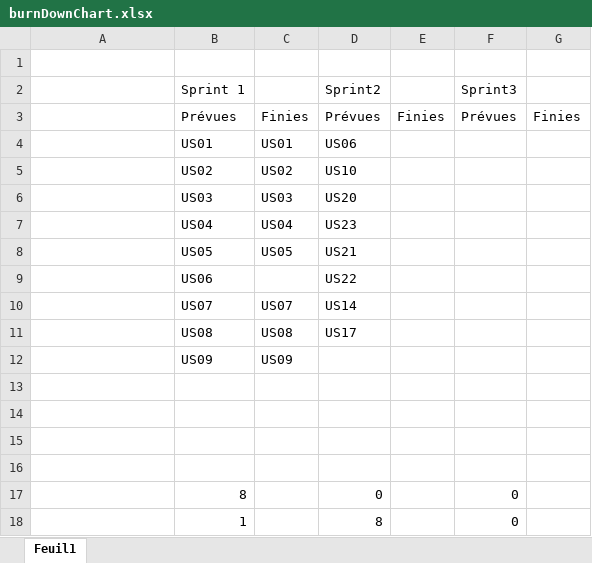
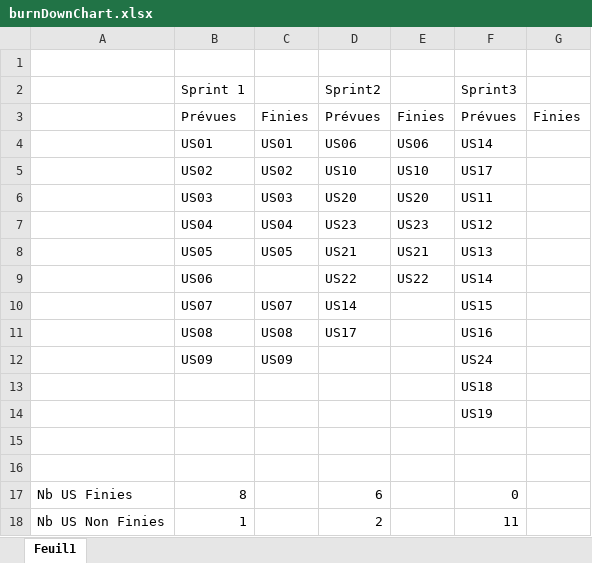
Before and after one commit to GuatierKlein/projet-genie-joliciel, an Excel workbook: burnDownChart.xlsx, sheet Feuil1, drawn as a sheet; values as stored, in another font and other column widths than the file's, no borders; charts and pictures not drawn; removed rows and columns are numbered as before the commit, all else as after; the diff names each change by its address in the sheet, - before the commit and + after, or states it on an @@ line.

```diff
--- a/burnDownChart.xlsx (sheet Feuil1)
+++ b/burnDownChart.xlsx (sheet Feuil1)
-E4: (empty)
+E4: US06
-F4: (empty)
+F4: US14
-E5: (empty)
+E5: US10
-F5: (empty)
+F5: US17
-E6: (empty)
+E6: US20
-F6: (empty)
+F6: US11
-E7: (empty)
+E7: US23
-F7: (empty)
+F7: US12
-E8: (empty)
+E8: US21
-F8: (empty)
+F8: US13
-E9: (empty)
+E9: US22
-F9: (empty)
+F9: US14
-F10: (empty)
+F10: US15
-F11: (empty)
+F11: US16
-F12: (empty)
+F12: US24
+row 13:  |  |  |  |  | US18
+row 14:  |  |  |  |  | US19
-row 15: (empty)
-row 16: (empty)
-A17: (empty)
+A17: Nb US Finies
-D17: 0
+D17: 6
-A18: (empty)
+A18: Nb US Non Finies
-D18: 8
+D18: 2
-F18: 0
+F18: 11
```
Also changed, not shown: charts or pictures, 3 other files.
